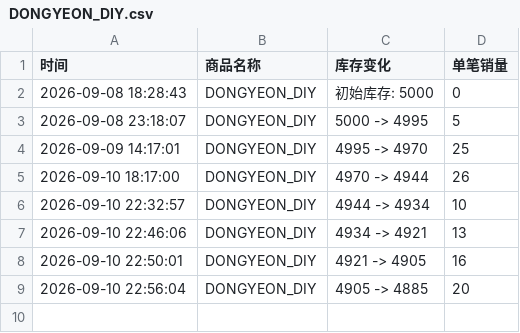
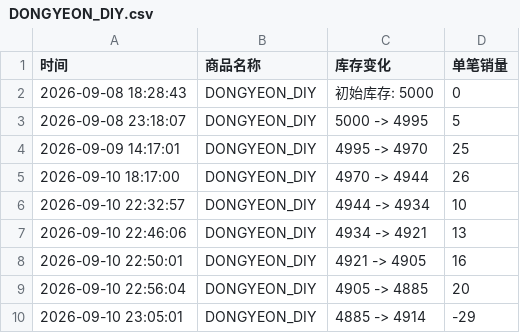
Before and after one commit to Juineii/pow_md0910, a CSV file: DONGYEON_DIY.csv, drawn as a sheet.

Commit message:
自动更新数据 2026-09-10 23:05:29

```diff
--- a/DONGYEON_DIY.csv
+++ b/DONGYEON_DIY.csv
@@ -9 +9,2 @@
 2026-09-10 22:56:04,DONGYEON_DIY,4905 -> 4885,20
+2026-09-10 23:05:01,DONGYEON_DIY,4885 -> 4914,-29
```
